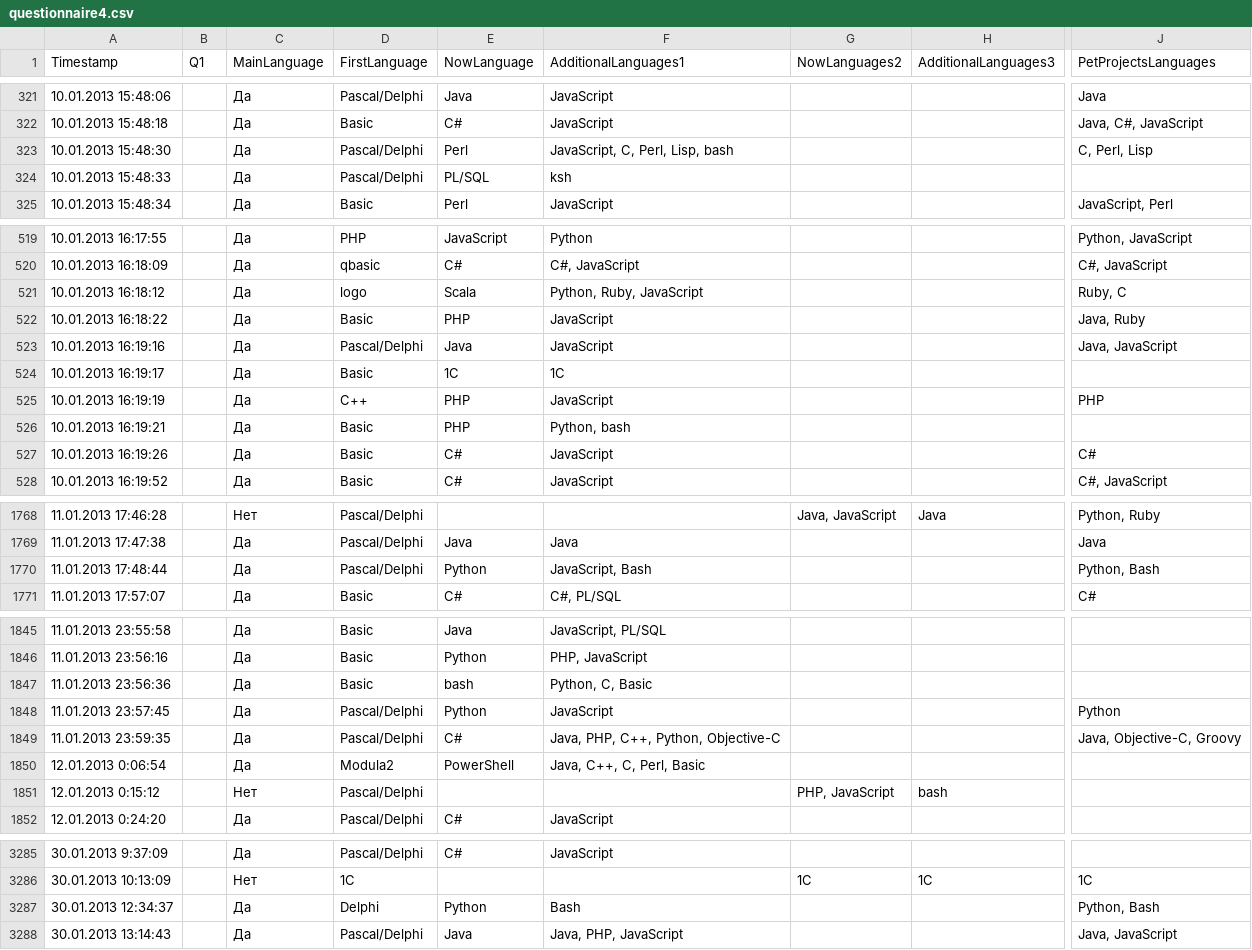
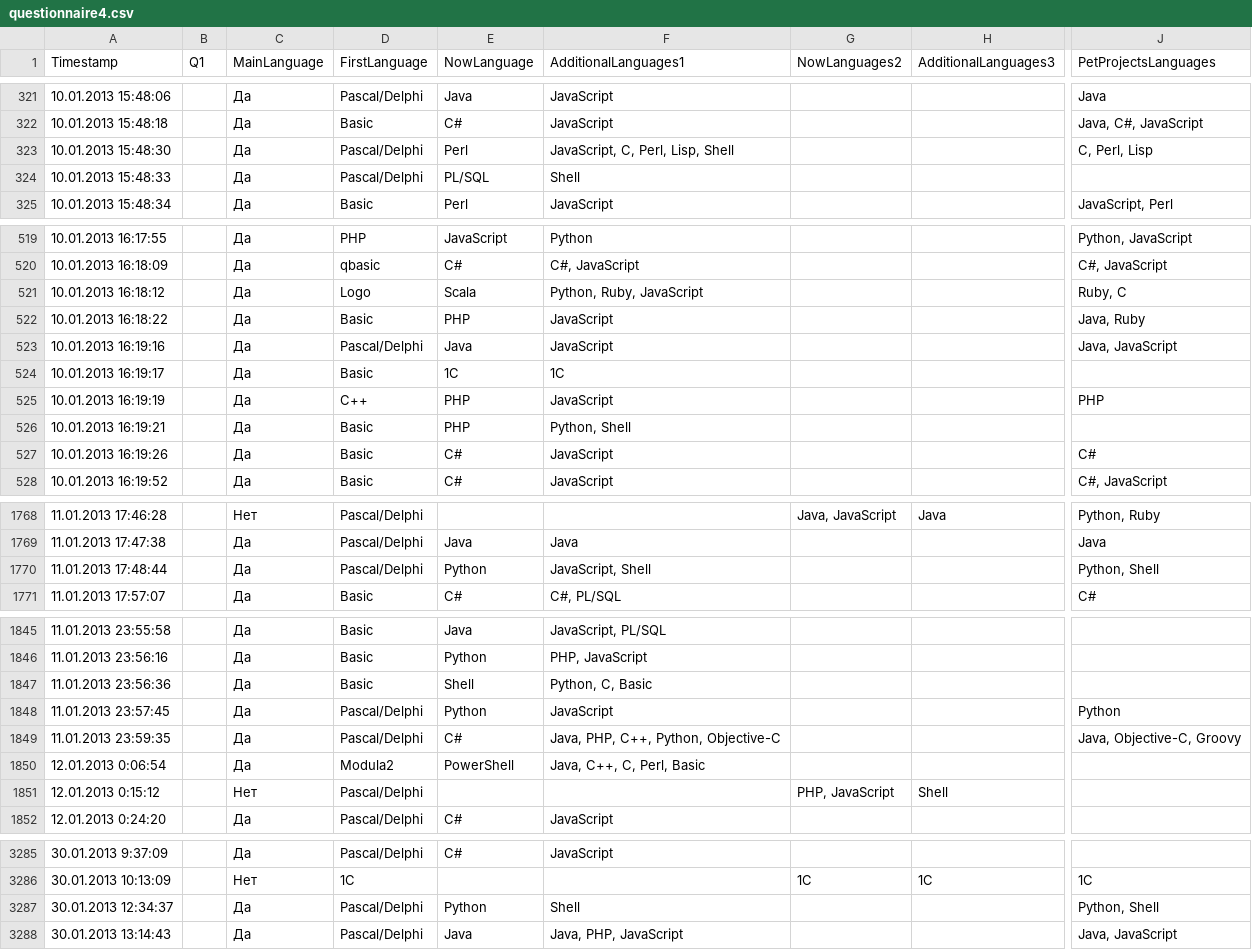
Before and after one commit to rssh/dou_pl_questionare, a CSV file: 2013_01/questionnaire4.csv, drawn as a sheet; only a part is shown, gaps mark what is left out; the diff covers the shown part only; the diff names each change by its address in the sheet, - before the commit and + after, or states it on an @@ line.

```diff
--- a/2013_01/questionnaire4.csv
+++ b/2013_01/questionnaire4.csv
-F323 (AdditionalLanguages1): JavaScript, C, Perl, Lisp, bash
+F323 (AdditionalLanguages1): JavaScript, C, Perl, Lisp, Shell
-F324 (AdditionalLanguages1): ksh
+F324 (AdditionalLanguages1): Shell
-D521 (FirstLanguage): logo
+D521 (FirstLanguage): Logo
-F526 (AdditionalLanguages1): Python, bash
+F526 (AdditionalLanguages1): Python, Shell
-F1770 (AdditionalLanguages1): JavaScript, Bash
+F1770 (AdditionalLanguages1): JavaScript, Shell
-J1770 (PetProjectsLanguages): Python, Bash
+J1770 (PetProjectsLanguages): Python, Shell
-E1847 (NowLanguage): bash
+E1847 (NowLanguage): Shell
-H1851 (AdditionalLanguages3): bash
+H1851 (AdditionalLanguages3): Shell
-D3287 (FirstLanguage): Delphi
+D3287 (FirstLanguage): Pascal/Delphi
-F3287 (AdditionalLanguages1): Bash
+F3287 (AdditionalLanguages1): Shell
-J3287 (PetProjectsLanguages): Python, Bash
+J3287 (PetProjectsLanguages): Python, Shell
```
Also changed, not shown: 48 edited cells elsewhere in this file, 2010_12/questionnaire1.csv, 2012_05/questionnaire3.csv, 4 other files.
